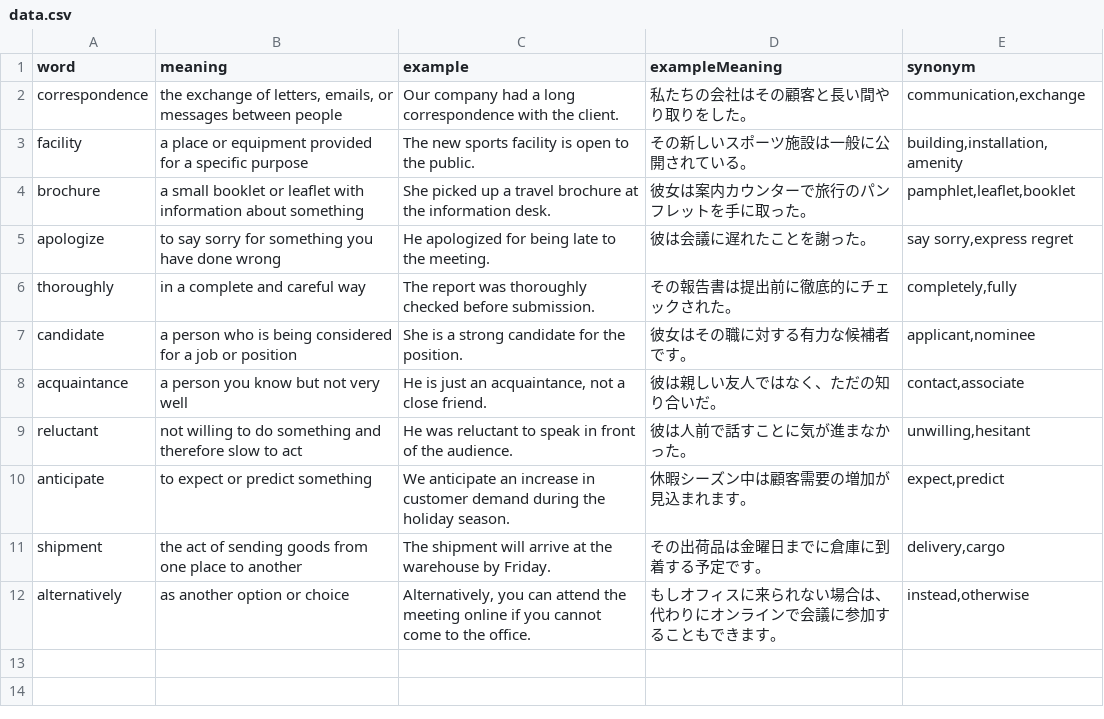
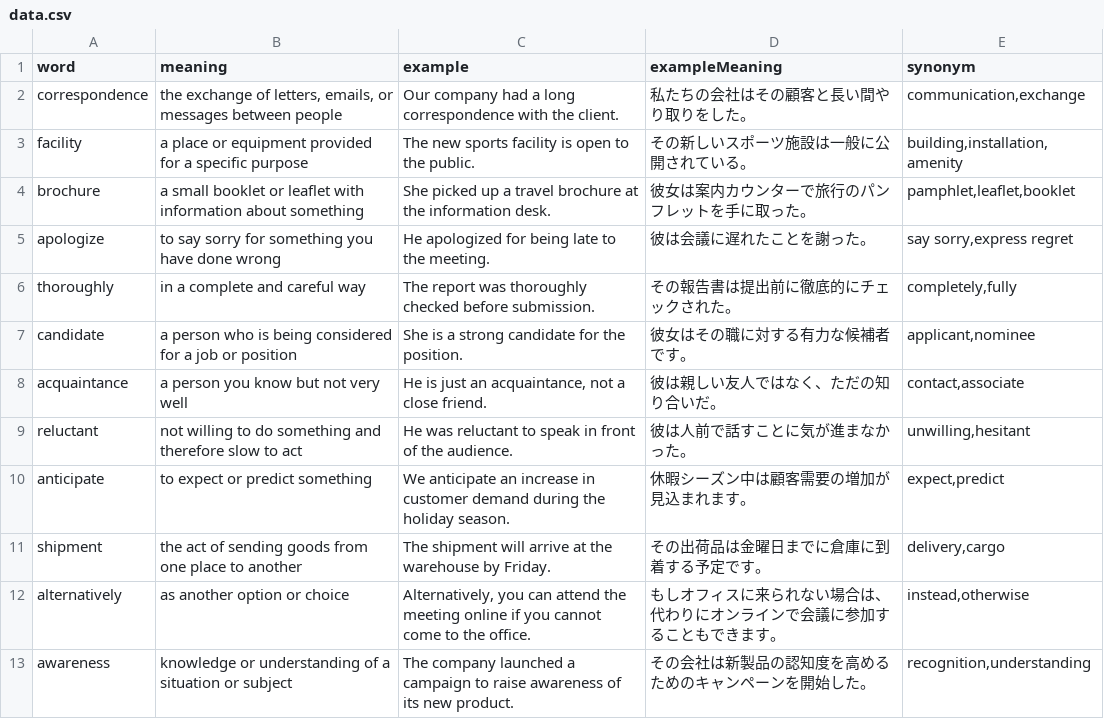
Before and after one commit to linkevery2s/englishword, a CSV file: data.csv, drawn as a sheet; the diff names each change by its address in the sheet, - before the commit and + after, or states it on an @@ line.

Commit message:
data.csv を更新

```diff
--- a/data.csv
+++ b/data.csv
+row 13: awareness | knowledge or understanding of a situation or subject | The company launched a campaign to raise awareness of its new product. | その会社は新製品の認知度を高めるためのキャンペーンを開始した。 | recognition,understanding
```
